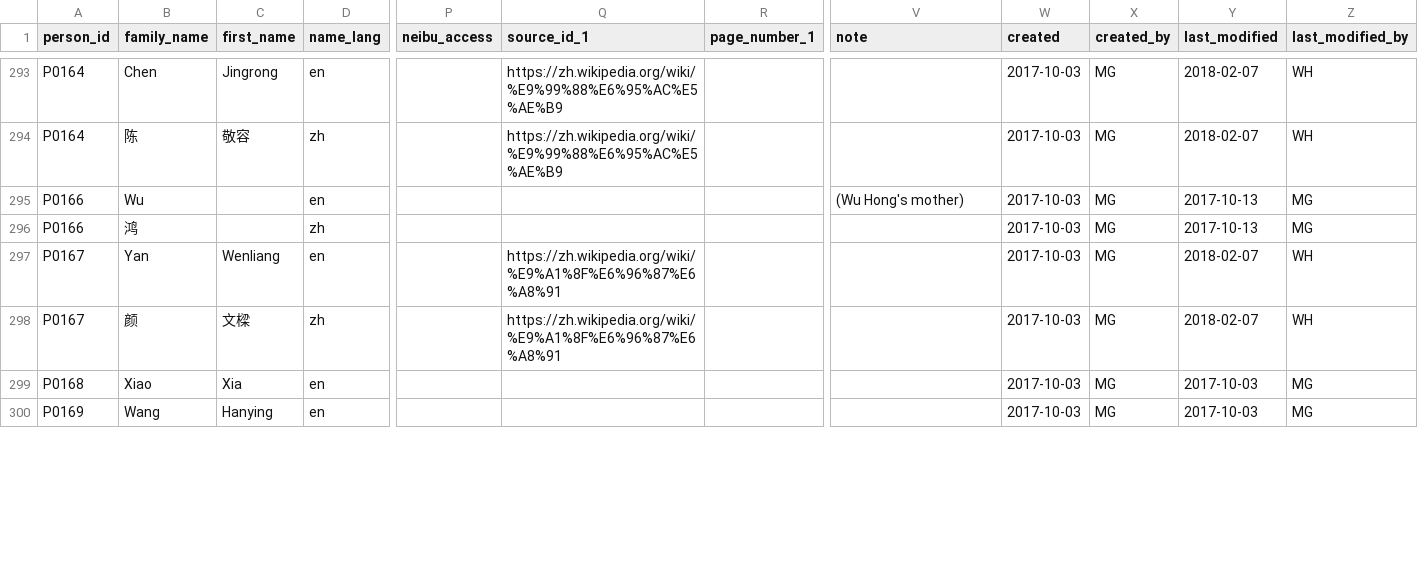
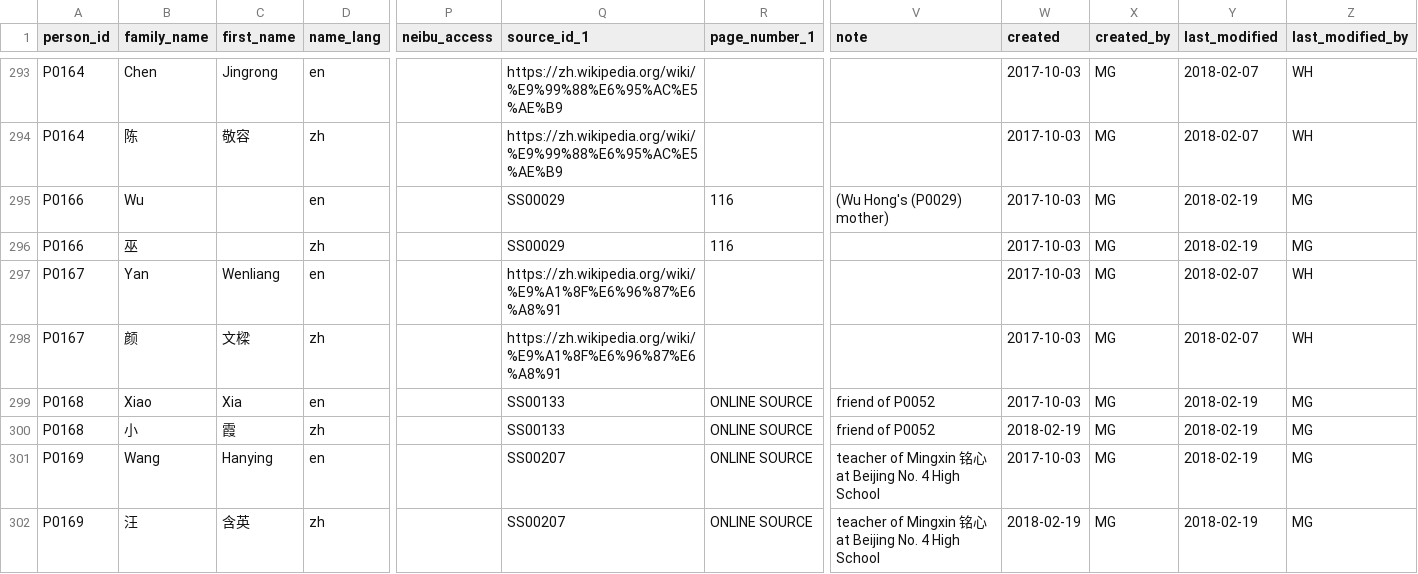
Before and after one commit to readchina/ReadAct, a CSV file: data/Person.csv, drawn as a sheet; only a part is shown, gaps mark what is left out; addresses are those after the commit; rows hold the shown columns only; the diff covers the shown part only; the diff names each change by its address in the sheet, - before the commit and + after, or states it on an @@ line.

Commit message:
checked sources
added sources and P0263 as author of one source text.
see #205

```diff
--- a/data/Person.csv
+++ b/data/Person.csv
-Q295:Q296 (source_id_1): (empty)
+Q295:Q296 (source_id_1): SS00029
-R295:R296 (page_number_1): (empty)
+R295:R296 (page_number_1): 116
-V295 (note): (Wu Hong's mother)
+V295 (note): (Wu Hong's (P0029) mother)
-Y295:Y296 (last_modified): 2017-10-13
+Y295:Y296 (last_modified): 2018-02-19
-B296 (family_name): 鸿
+B296 (family_name): 巫
-Q299 (source_id_1): (empty)
+Q299 (source_id_1): SS00133
-R299 (page_number_1): (empty)
+R299 (page_number_1): ONLINE SOURCE
-V299 (note): (empty)
+V299 (note): friend of P0052
-Y299 (last_modified): 2017-10-03
+Y299 (last_modified): 2018-02-19
+row 300: P0168 | 小 | 霞 | zh |  | SS00133 | ONLINE SOURCE | friend of P0052 | 2018-02-19 | MG | 2018-02-19 | MG
-Q301 (source_id_1): (empty)
+Q301 (source_id_1): SS00207
-R301 (page_number_1): (empty)
+R301 (page_number_1): ONLINE SOURCE
-V301 (note): (empty)
+V301 (note): teacher of Mingxin 铭心 at Beijing No. 4 High School
-Y301 (last_modified): 2017-10-03
+Y301 (last_modified): 2018-02-19
+row 302: P0169 | 汪 | 含英 | zh |  | SS00207 | ONLINE SOURCE | teacher of Mingxin 铭心 at Beijing No. 4 High School | 2018-02-19 | MG | 2018-02-19 | MG
```
Also changed, not shown: 2 added rows and 20 edited cells elsewhere in this file, data/SecondarySource.csv.
